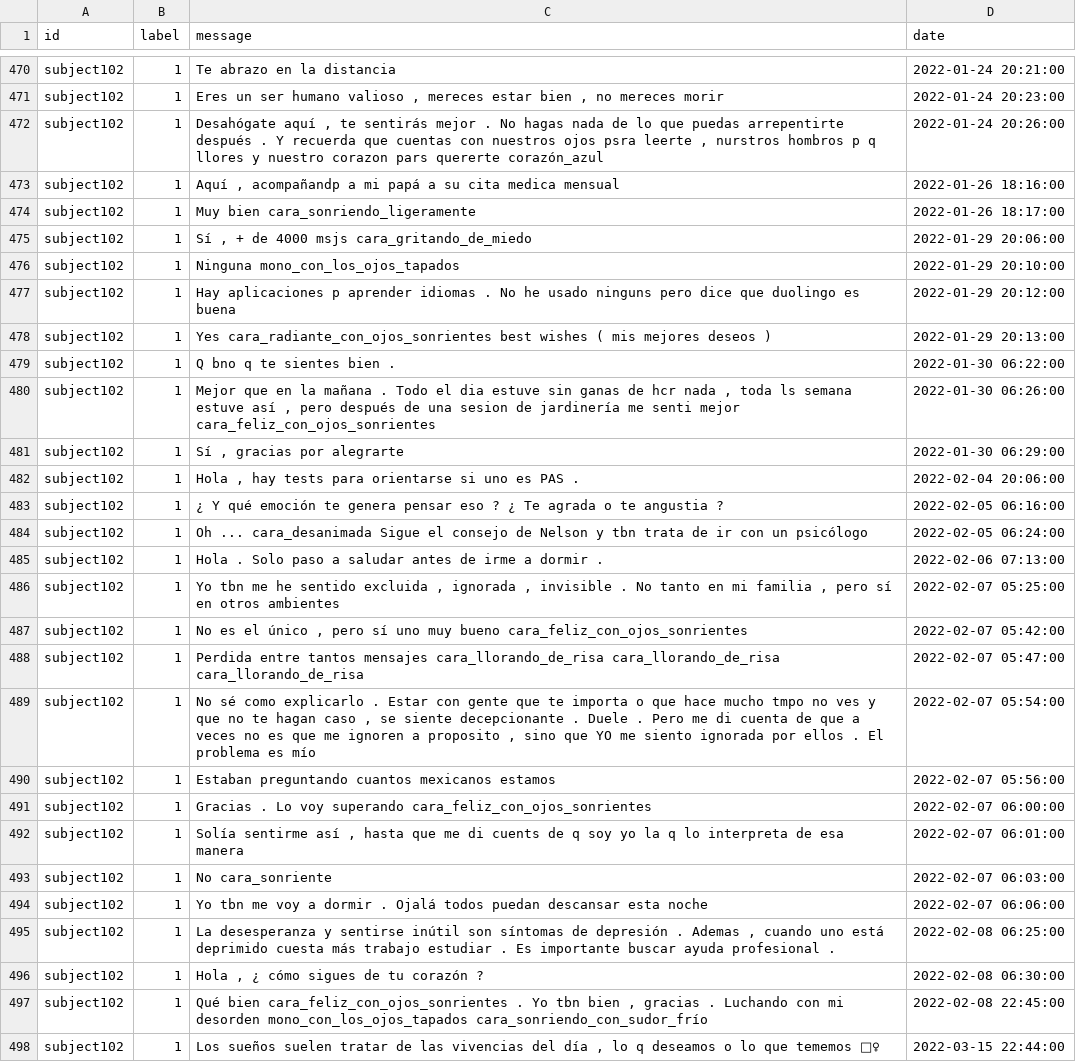
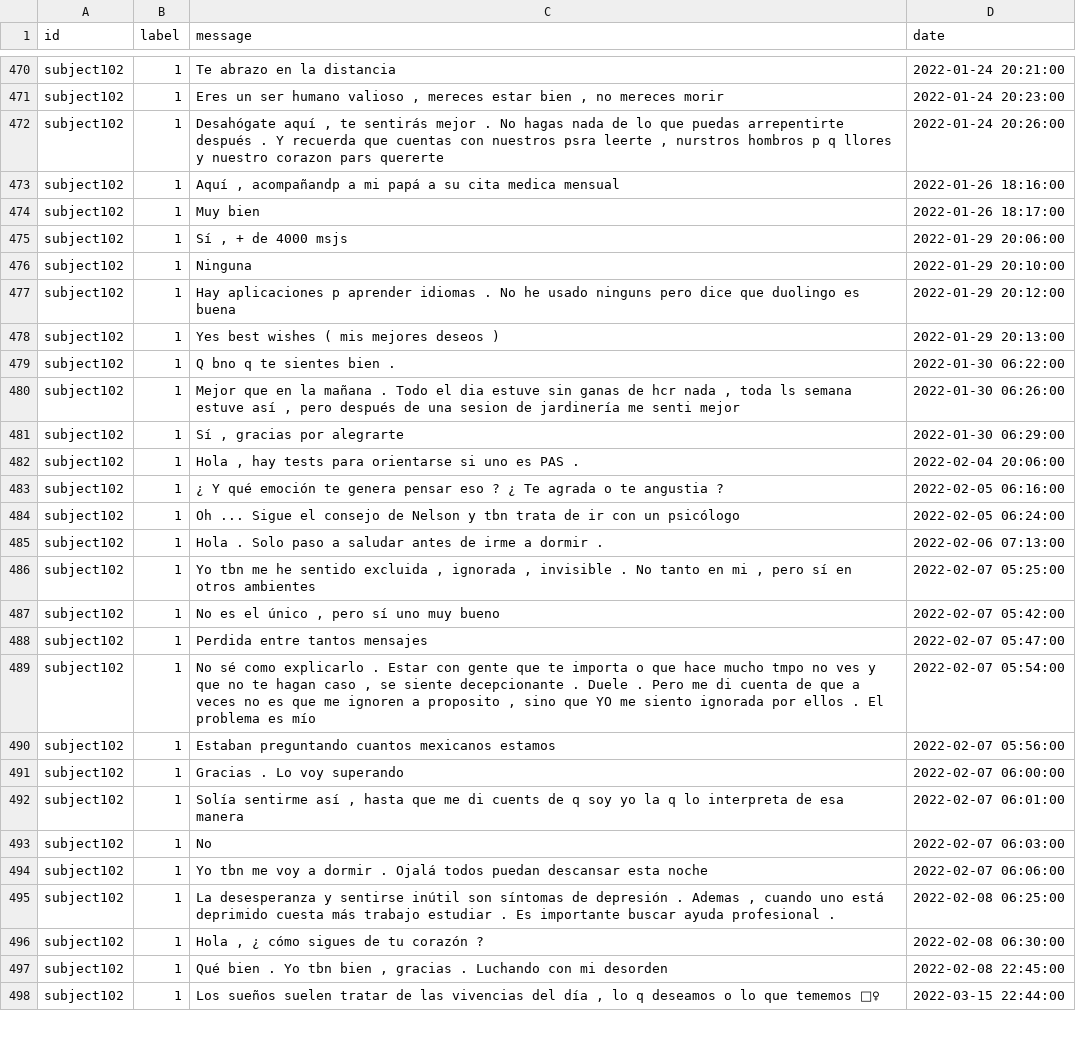
Before and after one commit to Radioactyve/WEKA_Proiektua, a CSV file: src/x_out/Data/dev/final_dev.csv, drawn as a sheet; only a part is shown, gaps mark what is left out; the diff covers the shown part only.

```diff
--- a/src/x_out/Data/dev/final_dev.csv
+++ b/src/x_out/Data/dev/final_dev.csv
@@ -471,11 +471,11 @@ subject102,1,Te abrazo en la distancia,2022-01-24 20:21:00
 subject102,1,"Eres un ser humano valioso , mereces estar bien , no mereces morir",2022-01-24 20:23:00
-subject102,1,"Desahógate aquí , te sentirás mejor . No hagas nada de lo que puedas arrepentirte después . Y recuerda que cuentas con nuestros ojos psra leerte , nurstros hombros p q llores y nuestro corazon pars quererte corazón_azul",2022-01-24 20:26:00
+subject102,1,"Desahógate aquí , te sentirás mejor . No hagas nada de lo que puedas arrepentirte después . Y recuerda que cuentas con nuestros  psra leerte , nurstros hombros p q llores y nuestro corazon pars quererte ",2022-01-24 20:26:00
 subject102,1,"Aquí , acompañandp a mi papá a su cita medica mensual",2022-01-26 18:16:00
-subject102,1,Muy bien cara_sonriendo_ligeramente,2022-01-26 18:17:00
-subject102,1,"Sí , + de 4000 msjs cara_gritando_de_miedo",2022-01-29 20:06:00
-subject102,1,Ninguna mono_con_los_ojos_tapados,2022-01-29 20:10:00
+subject102,1,Muy bien ,2022-01-26 18:17:00
+subject102,1,"Sí , + de 4000 msjs ",2022-01-29 20:06:00
+subject102,1,Ninguna ,2022-01-29 20:10:00
 subject102,1,Hay aplicaciones p aprender idiomas . No he usado ninguns pero dice que duolingo es buena,2022-01-29 20:12:00
-subject102,1,Yes cara_radiante_con_ojos_sonrientes best wishes ( mis mejores deseos ),2022-01-29 20:13:00
+subject102,1,Yes  best wishes ( mis mejores deseos ),2022-01-29 20:13:00
 subject102,1,Q bno q te sientes bien .,2022-01-30 06:22:00
-subject102,1,"Mejor que en la mañana . Todo el dia estuve sin ganas de hcr nada , toda ls semana estuve así , pero después de una sesion de jardinería me senti mejor cara_feliz_con_ojos_sonrientes",2022-01-30 06:26:00
+subject102,1,"Mejor que en la mañana . Todo el dia estuve sin ganas de hcr nada , toda ls semana estuve así , pero después de una sesion de jardinería me senti mejor ",2022-01-30 06:26:00
 subject102,1,"Sí , gracias por alegrarte",2022-01-30 06:29:00
@@ -483,12 +483,12 @@ subject102,1,"Hola , hay tests para orientarse si uno es PAS .",2022-02-04 20:06
 subject102,1,¿ Y qué emoción te genera pensar eso ? ¿ Te agrada o te angustia ?,2022-02-05 06:16:00
-subject102,1,Oh ... cara_desanimada Sigue el consejo de Nelson y tbn trata de ir con un psicólogo,2022-02-05 06:24:00
+subject102,1,Oh ...  Sigue el consejo de Nelson y tbn trata de ir con un psicólogo,2022-02-05 06:24:00
 subject102,1,Hola . Solo paso a saludar antes de irme a dormir .,2022-02-06 07:13:00
-subject102,1,"Yo tbn me he sentido excluida , ignorada , invisible . No tanto en mi familia , pero sí en otros ambientes",2022-02-07 05:25:00
-subject102,1,"No es el único , pero sí uno muy bueno cara_feliz_con_ojos_sonrientes",2022-02-07 05:42:00
-subject102,1,Perdida entre tantos mensajes cara_llorando_de_risa cara_llorando_de_risa cara_llorando_de_risa,2022-02-07 05:47:00
+subject102,1,"Yo tbn me he sentido excluida , ignorada , invisible . No tanto en mi  , pero sí en otros ambientes",2022-02-07 05:25:00
+subject102,1,"No es el único , pero sí uno muy bueno ",2022-02-07 05:42:00
+subject102,1,Perdida entre tantos mensajes   ,2022-02-07 05:47:00
 subject102,1,"No sé como explicarlo . Estar con gente que te importa o que hace mucho tmpo no ves y que no te hagan caso , se siente decepcionante . Duele . Pero me di cuenta de que a veces no es que me ignoren a proposito , sino que YO me siento ignorada por ellos . El problema es mío",2022-02-07 05:54:00
 subject102,1,Estaban preguntando cuantos mexicanos estamos,2022-02-07 05:56:00
-subject102,1,Gracias . Lo voy superando cara_feliz_con_ojos_sonrientes,2022-02-07 06:00:00
+subject102,1,Gracias . Lo voy superando ,2022-02-07 06:00:00
 subject102,1,"Solía sentirme así , hasta que me di cuents de q soy yo la q lo interpreta de esa manera",2022-02-07 06:01:00
-subject102,1,No cara_sonriente,2022-02-07 06:03:00
+subject102,1,No ,2022-02-07 06:03:00
 subject102,1,Yo tbn me voy a dormir . Ojalá todos puedan descansar esta noche,2022-02-07 06:06:00
@@ -496,3 +496,3 @@ subject102,1,"La desesperanza y sentirse inútil son síntomas de depresión . A
 subject102,1,"Hola , ¿ cómo sigues de tu corazón ?",2022-02-08 06:30:00
-subject102,1,"Qué bien cara_feliz_con_ojos_sonrientes . Yo tbn bien , gracias . Luchando con mi desorden mono_con_los_ojos_tapados cara_sonriendo_con_sudor_frío",2022-02-08 22:45:00
+subject102,1,"Qué bien  . Yo tbn bien , gracias . Luchando con mi desorden  ",2022-02-08 22:45:00
 subject102,1,"Los sueños suelen tratar de las vivencias del día , lo q deseamos o lo que tememos 🤷‍♀",2022-03-15 22:44:00
```
Also changed, not shown: 73 edited cells elsewhere in this file, 15 other files.
